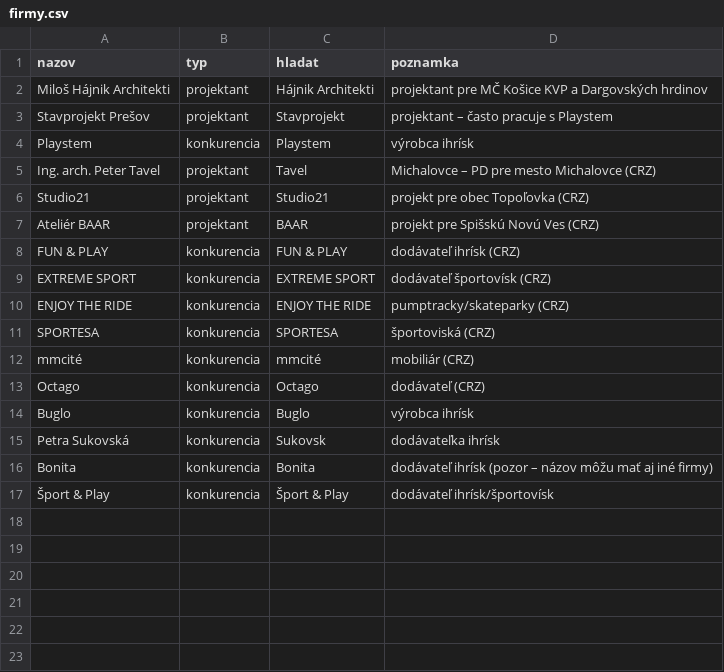
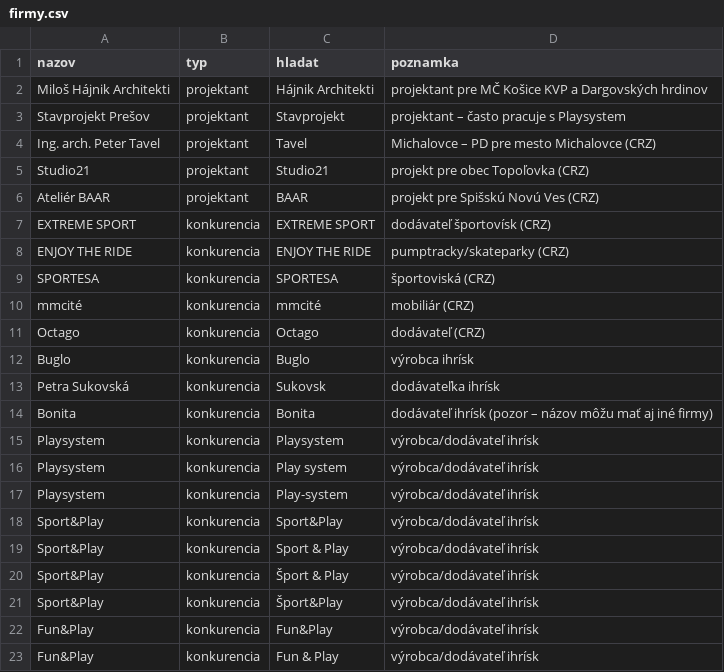
Before and after one commit to LeDia1988/obce-bott, a CSV file: firmy.csv, drawn as a sheet.

```diff
--- a/firmy.csv
+++ b/firmy.csv
@@ -2,4 +2,3 @@ nazov,typ,hladat,poznamka
 Miloš Hájnik Architekti,projektant,Hájnik Architekti,projektant pre MČ Košice KVP a Dargovských hrdinov
-Stavprojekt Prešov,projektant,Stavprojekt,projektant – často pracuje s Playstem
-Playstem,konkurencia,Playstem,výrobca ihrísk
+Stavprojekt Prešov,projektant,Stavprojekt,projektant – často pracuje s Playsystem
 Ing. arch. Peter Tavel,projektant,Tavel,Michalovce – PD pre mesto Michalovce (CRZ)
@@ -7,3 +6,2 @@ Studio21,projektant,Studio21,projekt pre obec Topoľovka (CRZ)
 Ateliér BAAR,projektant,BAAR,projekt pre Spišskú Novú Ves (CRZ)
-FUN & PLAY,konkurencia,FUN & PLAY,dodávateľ ihrísk (CRZ)
 EXTREME SPORT,konkurencia,EXTREME SPORT,dodávateľ športovísk (CRZ)
@@ -16,2 +14,10 @@ Petra Sukovská,konkurencia,Sukovsk,dodávateľka ihrísk
 Bonita,konkurencia,Bonita,dodávateľ ihrísk (pozor – názov môžu mať aj iné firmy)
-Šport & Play,konkurencia,Šport & Play,dodávateľ ihrísk/športovísk
+Playsystem,konkurencia,Playsystem,výrobca/dodávateľ ihrísk
+Playsystem,konkurencia,Play system,výrobca/dodávateľ ihrísk
+Playsystem,konkurencia,Play-system,výrobca/dodávateľ ihrísk
+Sport&Play,konkurencia,Sport&Play,výrobca/dodávateľ ihrísk
+Sport&Play,konkurencia,Sport & Play,výrobca/dodávateľ ihrísk
+Sport&Play,konkurencia,Šport & Play,výrobca/dodávateľ ihrísk
+Sport&Play,konkurencia,Šport&Play,výrobca/dodávateľ ihrísk
+Fun&Play,konkurencia,Fun&Play,výrobca/dodávateľ ihrísk
+Fun&Play,konkurencia,Fun & Play,výrobca/dodávateľ ihrísk
```
